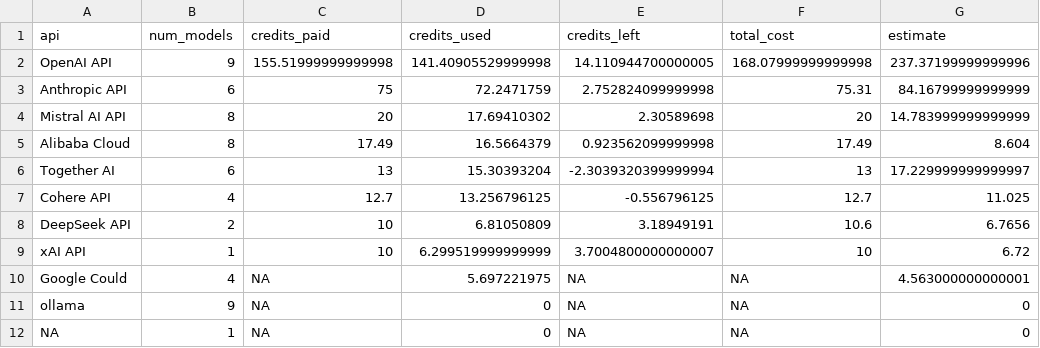
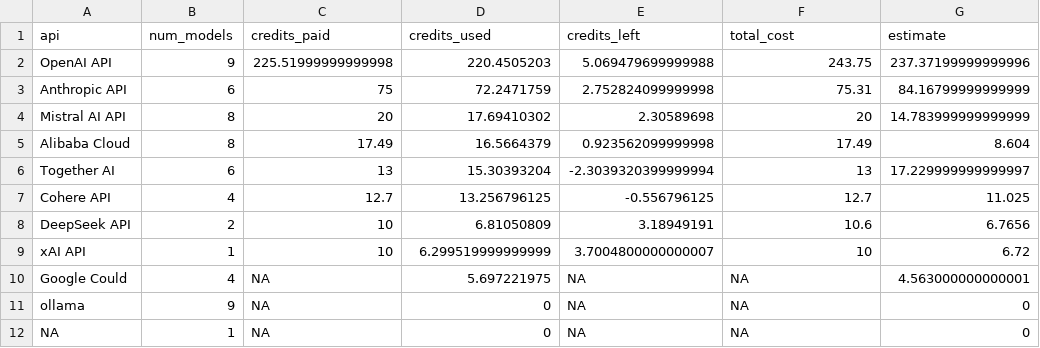
Before and after one commit to gumbelino/drillm, a CSV file: analysis/api_costs.csv, drawn as a sheet.

```diff
--- a/analysis/api_costs.csv
+++ b/analysis/api_costs.csv
@@ -1,3 +1,3 @@
 api,num_models,credits_paid,credits_used,credits_left,total_cost,estimate
-OpenAI API,9,155.51999999999998,141.40905529999998,14.110944700000005,168.07999999999998,237.37199999999996
+OpenAI API,9,225.51999999999998,220.4505203,5.069479699999988,243.75,237.37199999999996
 Anthropic API,6,75,72.2471759,2.752824099999998,75.31,84.16799999999999
```
Also changed, not shown: analysis/exec_models.csv, analysis/exec_models_surveys.csv, 29 other files.
